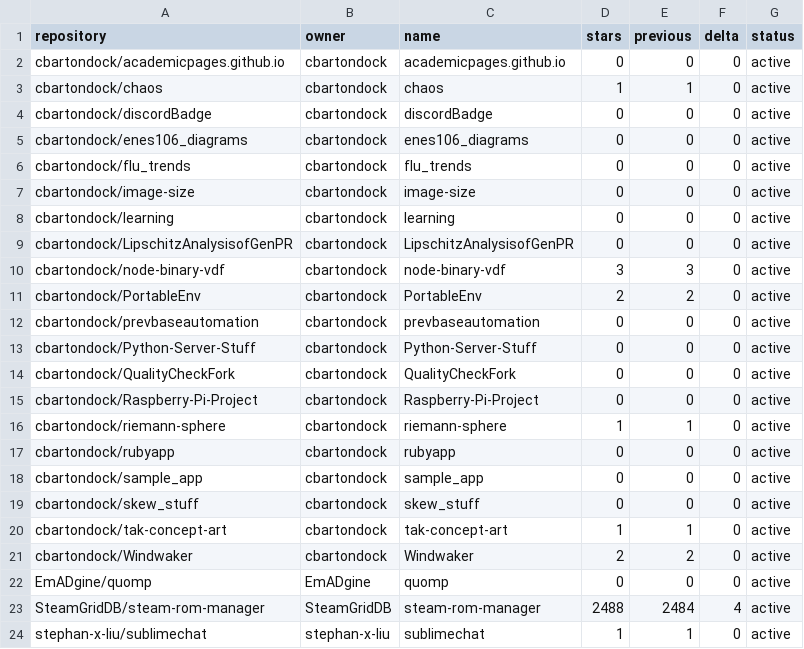
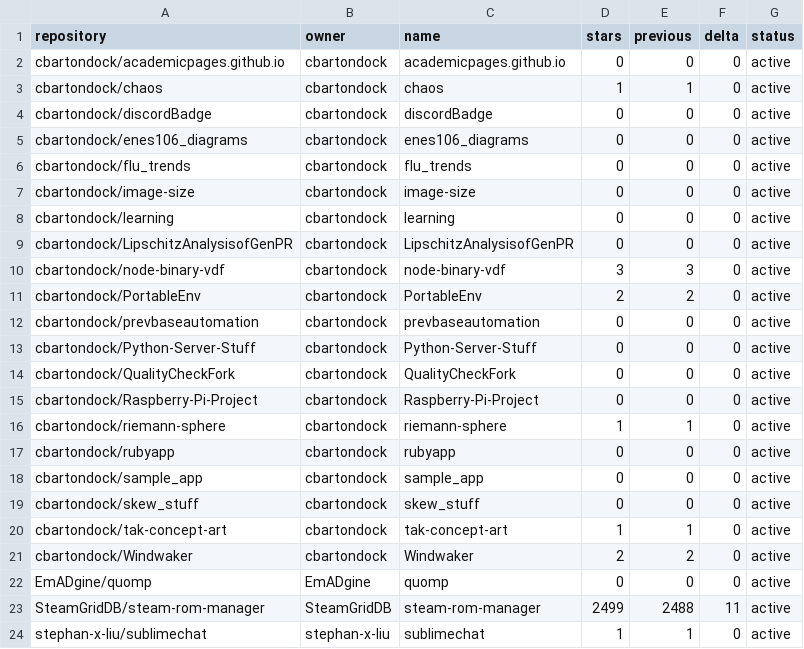
Before and after one commit to SteamGridDB/steam-rom-manager, a CSV file: stars-data.csv, drawn as a sheet.

```diff
--- a/stars-data.csv
+++ b/stars-data.csv
@@ -22,3 +22,3 @@ cbartondock/Windwaker,cbartondock,Windwaker,2,2,0,active
 EmADgine/quomp,EmADgine,quomp,0,0,0,active
-SteamGridDB/steam-rom-manager,SteamGridDB,steam-rom-manager,2488,2484,4,active
+SteamGridDB/steam-rom-manager,SteamGridDB,steam-rom-manager,2499,2488,11,active
 stephan-x-liu/sublimechat,stephan-x-liu,sublimechat,1,1,0,active
```
Also changed, not shown: 16 other files.
